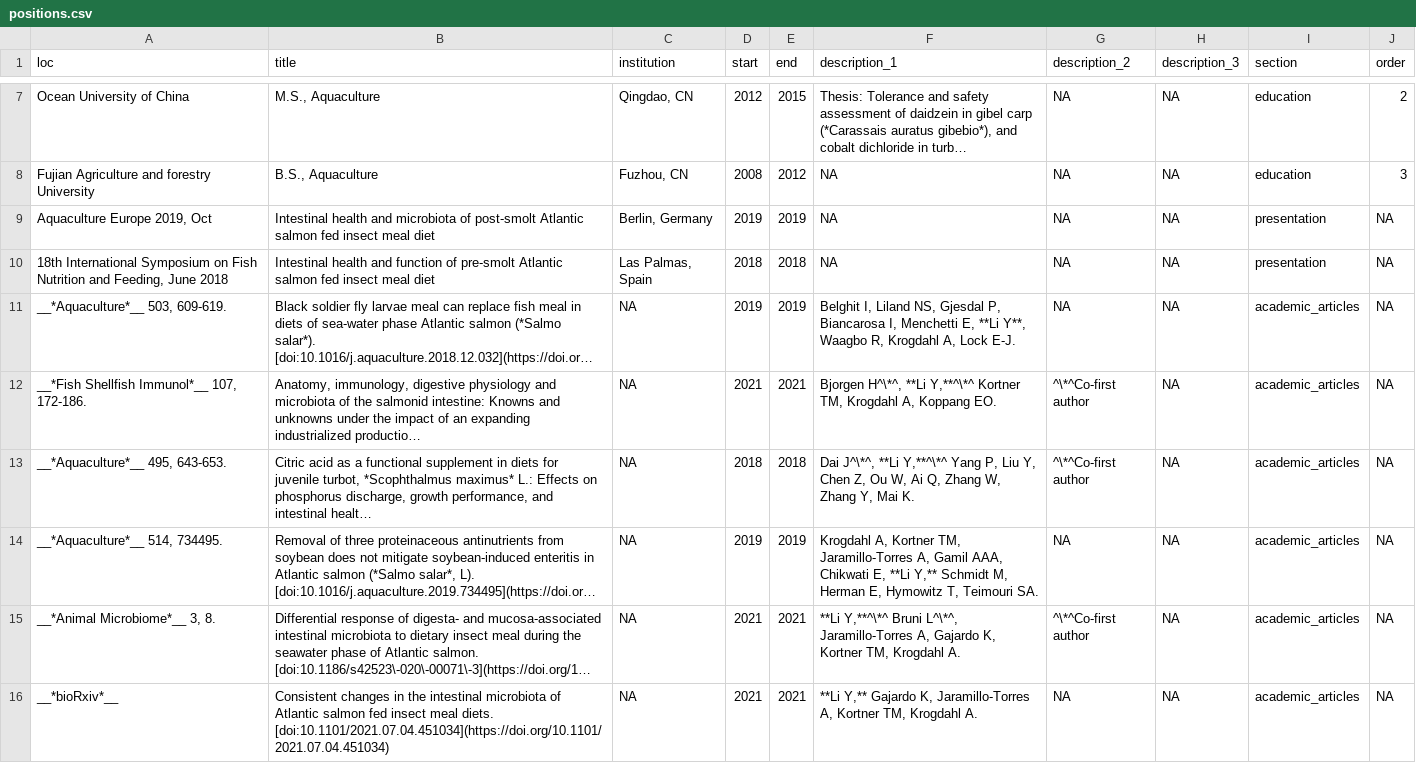
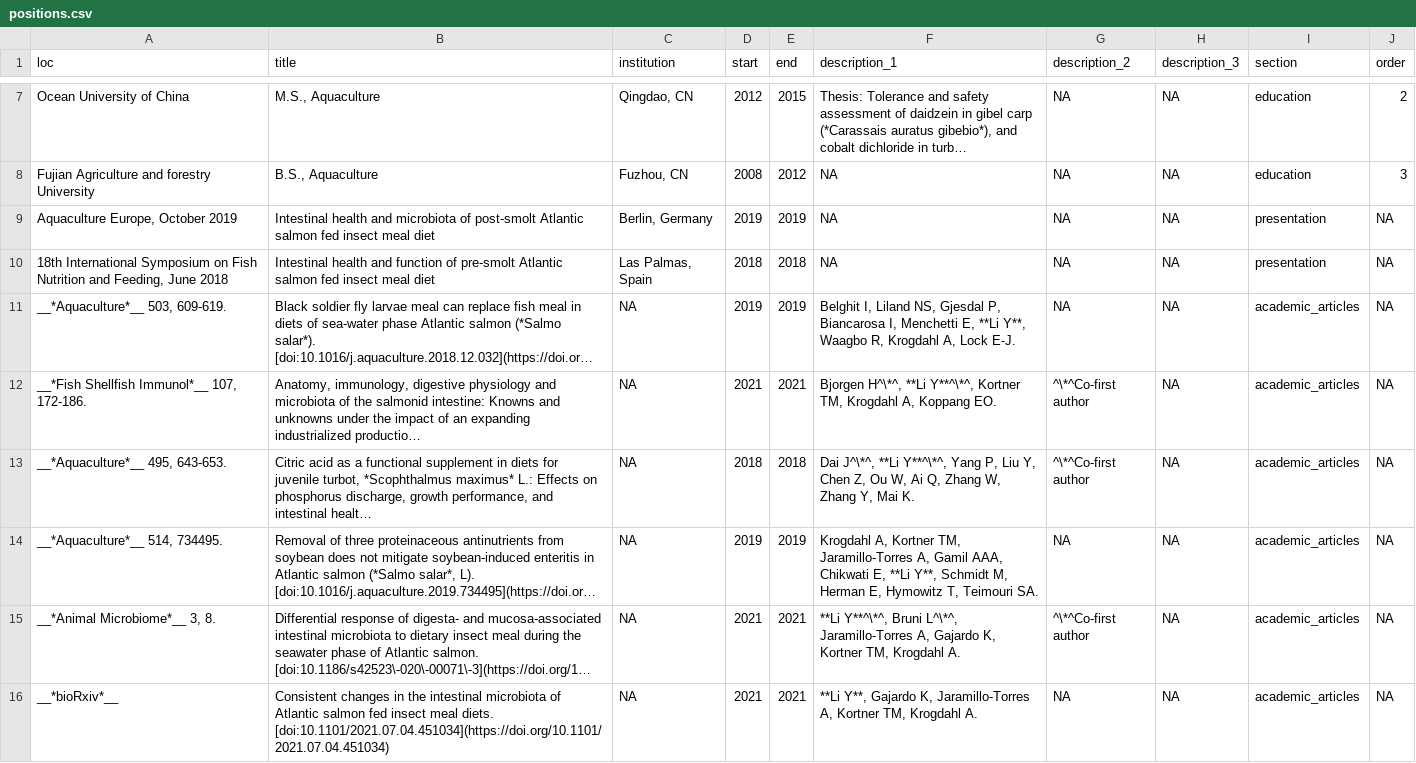
Before and after one commit to yanxianl/CV, a CSV file: data/positions.csv, drawn as a sheet; only a part is shown, gaps mark what is left out; long unchanged cells end in …; the diff covers the shown part only; the diff names each change by its address in the sheet, - before the commit and + after, or states it on an @@ line.

```diff
--- a/data/positions.csv
+++ b/data/positions.csv
-A9 (loc): Aquaculture Europe 2019, Oct
+A9 (loc): Aquaculture Europe, October 2019
-F12 (description_1): …H^\*^, **Li Y,**^\*^ Kortner TM,…
+F12 (description_1): …H^\*^, **Li Y**^\*^, Kortner TM,…
-F13 (description_1): …J^\*^, **Li Y,**^\*^ Yang P,…
+F13 (description_1): …J^\*^, **Li Y**^\*^, Yang P,…
-F14 (description_1): …E, **Li Y,** Schmidt M,…
+F14 (description_1): …E, **Li Y**, Schmidt M,…
-F15 (description_1): **Li Y,**^\*^ Bruni L^\*^,…
+F15 (description_1): **Li Y**^\*^, Bruni L^\*^,…
-F16 (description_1): **Li Y,** Gajardo K,…
+F16 (description_1): **Li Y**, Gajardo K,…
```
Also changed, not shown: 9 edited cells elsewhere in this file, 7 other files.
